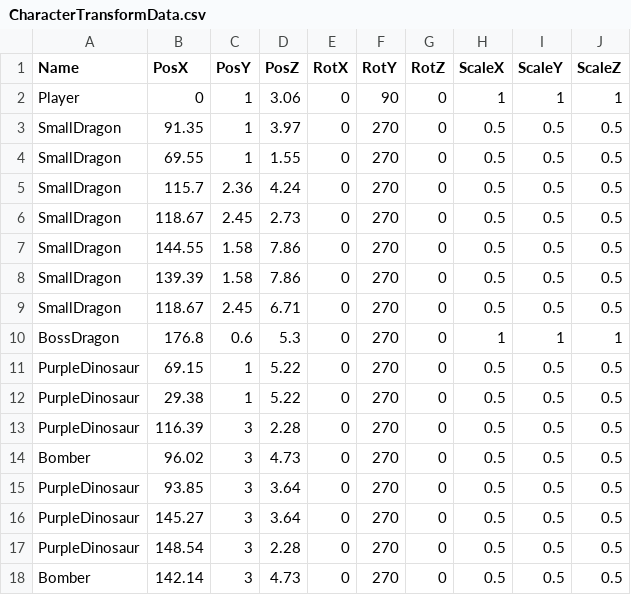
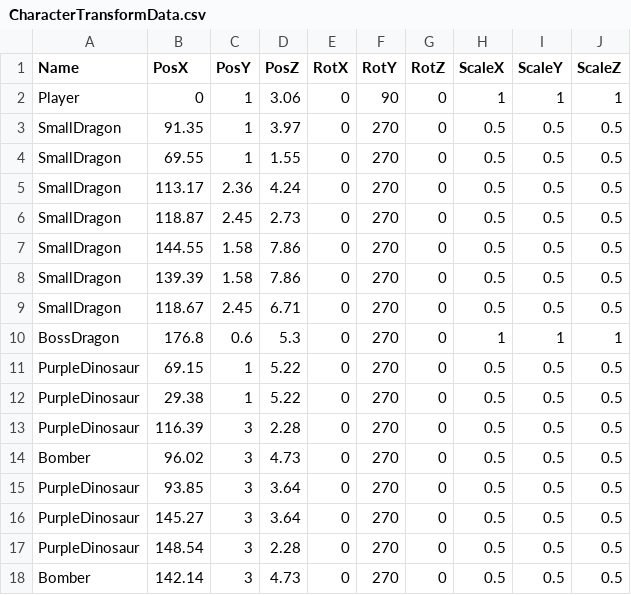
Before and after one commit to lovecap7/UnityEditer, a CSV file: MyUnityEditer/Assets/CharacterTransformData.csv, drawn as a sheet.

```diff
--- a/MyUnityEditer/Assets/CharacterTransformData.csv
+++ b/MyUnityEditer/Assets/CharacterTransformData.csv
@@ -4,4 +4,4 @@ SmallDragon,91.35,1,3.97,0,270,0,0.5,0.5,0.5
 SmallDragon,69.55,1,1.55,0,270,0,0.5,0.5,0.5
-SmallDragon,115.7,2.36,4.24,0,270,0,0.5,0.5,0.5
-SmallDragon,118.67,2.45,2.73,0,270,0,0.5,0.5,0.5
+SmallDragon,113.17,2.36,4.24,0,270,0,0.5,0.5,0.5
+SmallDragon,118.87,2.45,2.73,0,270,0,0.5,0.5,0.5
 SmallDragon,144.55,1.58,7.86,0,270,0,0.5,0.5,0.5
```
Also changed, not shown: MyUnityEditer/Assets/StageCollisionTransformData.csv, 1 other file.
